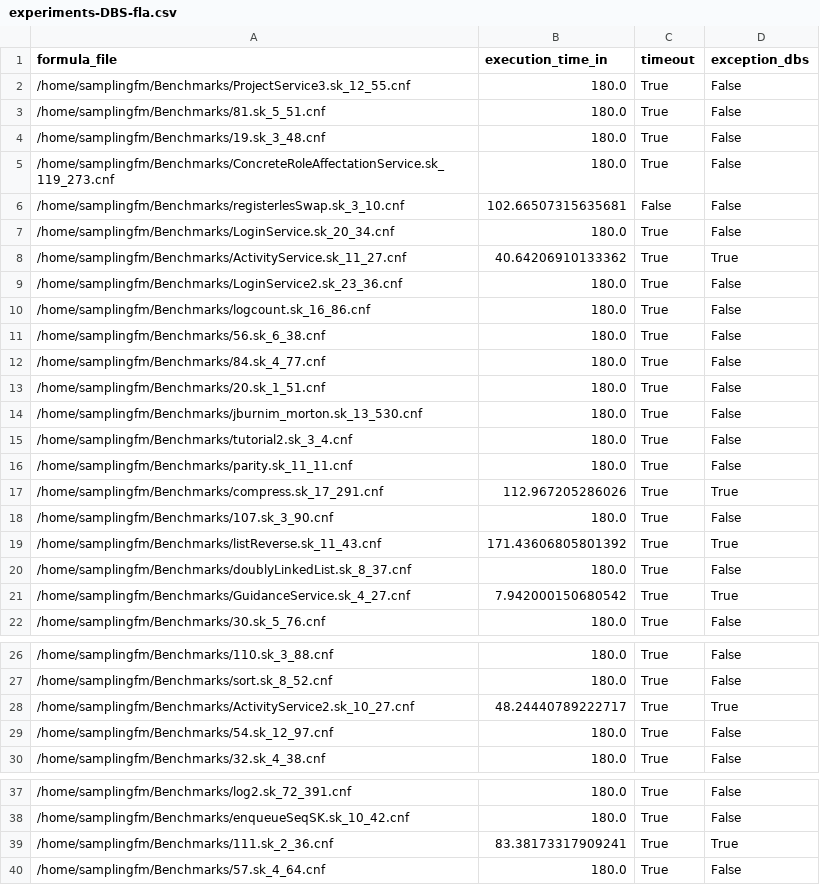
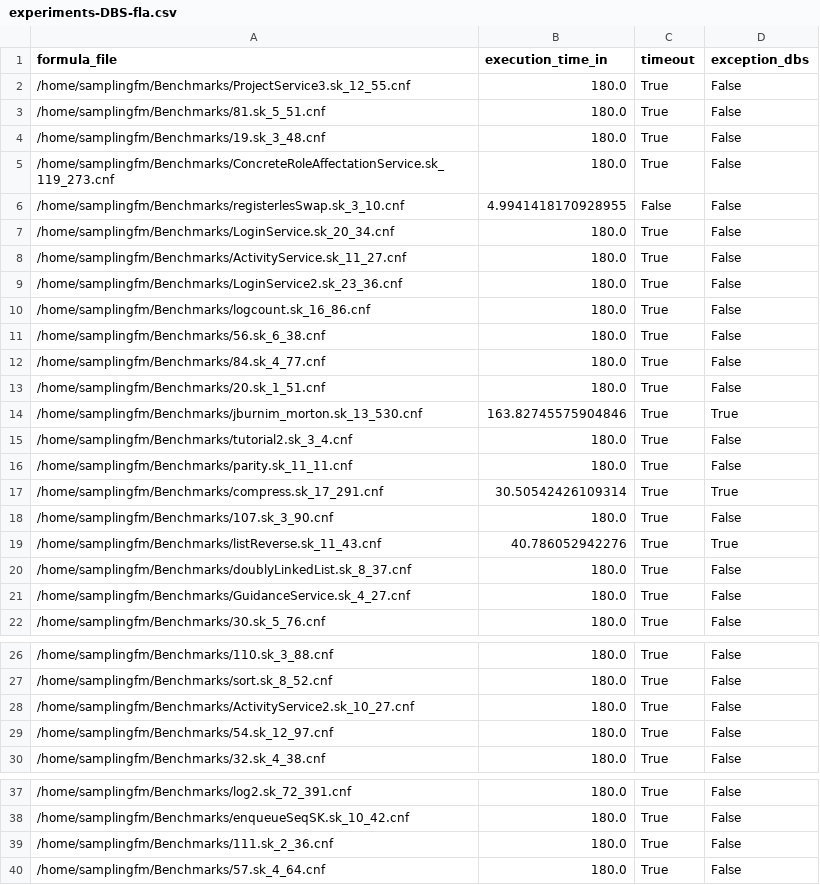
Before and after one commit to FAMILIAR-project/usampling-exp, a CSV file: usampling-data/results-timeout180/experiments-DBS-fla.csv, drawn as a sheet; only a part is shown, gaps mark what is left out; the diff covers the shown part only.

```diff
--- a/usampling-data/results-timeout180/experiments-DBS-fla.csv
+++ b/usampling-data/results-timeout180/experiments-DBS-fla.csv
@@ -5,5 +5,5 @@ formula_file,execution_time_in,timeout,exception_dbs
 /home/samplingfm/Benchmarks/ConcreteRoleAffectationService.sk_119_273.cnf,180.0,True,False
-/home/samplingfm/Benchmarks/registerlesSwap.sk_3_10.cnf,102.66507315635681,False,False
+/home/samplingfm/Benchmarks/registerlesSwap.sk_3_10.cnf,4.9941418170928955,False,False
 /home/samplingfm/Benchmarks/LoginService.sk_20_34.cnf,180.0,True,False
-/home/samplingfm/Benchmarks/ActivityService.sk_11_27.cnf,40.64206910133362,True,True
+/home/samplingfm/Benchmarks/ActivityService.sk_11_27.cnf,180.0,True,False
 /home/samplingfm/Benchmarks/LoginService2.sk_23_36.cnf,180.0,True,False
@@ -13,10 +13,10 @@ formula_file,execution_time_in,timeout,exception_dbs
 /home/samplingfm/Benchmarks/20.sk_1_51.cnf,180.0,True,False
-/home/samplingfm/Benchmarks/jburnim_morton.sk_13_530.cnf,180.0,True,False
+/home/samplingfm/Benchmarks/jburnim_morton.sk_13_530.cnf,163.82745575904846,True,True
 /home/samplingfm/Benchmarks/tutorial2.sk_3_4.cnf,180.0,True,False
 /home/samplingfm/Benchmarks/parity.sk_11_11.cnf,180.0,True,False
-/home/samplingfm/Benchmarks/compress.sk_17_291.cnf,112.967205286026,True,True
+/home/samplingfm/Benchmarks/compress.sk_17_291.cnf,30.50542426109314,True,True
 /home/samplingfm/Benchmarks/107.sk_3_90.cnf,180.0,True,False
-/home/samplingfm/Benchmarks/listReverse.sk_11_43.cnf,171.43606805801392,True,True
+/home/samplingfm/Benchmarks/listReverse.sk_11_43.cnf,40.786052942276,True,True
 /home/samplingfm/Benchmarks/doublyLinkedList.sk_8_37.cnf,180.0,True,False
-/home/samplingfm/Benchmarks/GuidanceService.sk_4_27.cnf,7.942000150680542,True,True
+/home/samplingfm/Benchmarks/GuidanceService.sk_4_27.cnf,180.0,True,False
 /home/samplingfm/Benchmarks/30.sk_5_76.cnf,180.0,True,False
@@ -27,3 +27,3 @@ formula_file,execution_time_in,timeout,exception_dbs
 /home/samplingfm/Benchmarks/sort.sk_8_52.cnf,180.0,True,False
-/home/samplingfm/Benchmarks/ActivityService2.sk_10_27.cnf,48.24440789222717,True,True
+/home/samplingfm/Benchmarks/ActivityService2.sk_10_27.cnf,180.0,True,False
 /home/samplingfm/Benchmarks/54.sk_12_97.cnf,180.0,True,False
@@ -38,3 +38,3 @@ formula_file,execution_time_in,timeout,exception_dbs
 /home/samplingfm/Benchmarks/enqueueSeqSK.sk_10_42.cnf,180.0,True,False
-/home/samplingfm/Benchmarks/111.sk_2_36.cnf,83.38173317909241,True,True
+/home/samplingfm/Benchmarks/111.sk_2_36.cnf,180.0,True,False
 /home/samplingfm/Benchmarks/57.sk_4_64.cnf,180.0,True,False
```
Also changed, not shown: 27 edited cells elsewhere in this file, usampling-data/results-timeout180/experiments-DBS-blaster.csv, usampling-data/results-timeout180/experiments-DBS-fm.csv, 3 other files.
